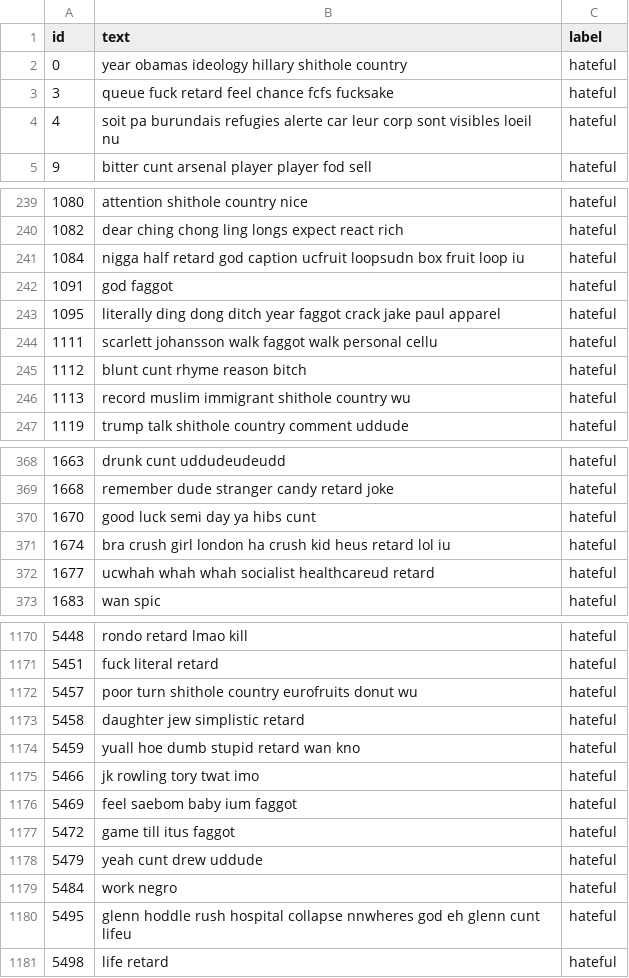
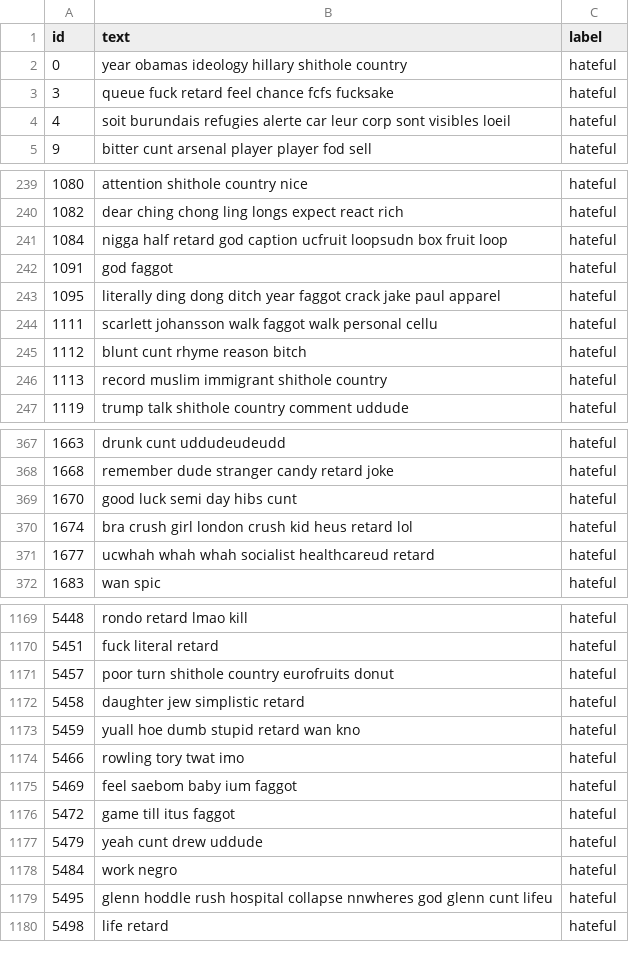
Before and after one commit to emrebinnaz/hate-speech-spreaders, a CSV file: Files/DatasetWithoutTweetId2.csv, drawn as a sheet; only a part is shown, gaps mark what is left out; the diff covers the shown part only.

```diff
--- a/Files/DatasetWithoutTweetId2.csv
+++ b/Files/DatasetWithoutTweetId2.csv
@@ -3,3 +3,3 @@ id,text,label
 3,queue fuck retard feel chance fcfs fucksake,hateful
-4,soit pa burundais refugies alerte car leur corp sont visibles loeil nu,hateful
+4,soit burundais refugies alerte car leur corp sont visibles loeil,hateful
 9,bitter cunt arsenal player player fod sell,hateful
@@ -240,3 +240,3 @@ id,text,label
 1082,dear ching chong ling longs expect react rich,hateful
-1084,nigga half retard god caption ucfruit loopsudn box fruit loop iu,hateful
+1084,nigga half retard god caption ucfruit loopsudn box fruit loop,hateful
 1091,god faggot,hateful
@@ -245,3 +245,3 @@ id,text,label
 1112,blunt cunt rhyme reason bitch,hateful
-1113,record muslim immigrant shithole country wu,hateful
+1113,record muslim immigrant shithole country,hateful
 1119,trump talk shithole country comment uddude,hateful
@@ -369,4 +368,4 @@ id,text,label
 1668,remember dude stranger candy retard joke,hateful
-1670,good luck semi day ya hibs cunt,hateful
-1674,bra crush girl london ha crush kid heus retard lol iu,hateful
+1670,good luck semi day hibs cunt,hateful
+1674,bra crush girl london crush kid heus retard lol,hateful
 1677,ucwhah whah whah socialist healthcareud retard,hateful
@@ -1171,6 +1170,6 @@ id,text,label
 5451,fuck literal retard,hateful
-5457,poor turn shithole country eurofruits donut wu,hateful
+5457,poor turn shithole country eurofruits donut,hateful
 5458,daughter jew simplistic retard,hateful
 5459,yuall hoe dumb stupid retard wan kno,hateful
-5466,jk rowling tory twat imo,hateful
+5466,rowling tory twat imo,hateful
 5469,feel saebom baby ium faggot,hateful
@@ -1179,3 +1178,3 @@ id,text,label
 5484,work negro,hateful
-5495,glenn hoddle rush hospital collapse nnwheres god eh glenn cunt lifeu,hateful
+5495,glenn hoddle rush hospital collapse nnwheres god glenn cunt lifeu,hateful
 5498,life retard,hateful
```
Also changed, not shown: 1 removed row and 74 edited cells elsewhere in this file, Files/ContentOfTweets.csv, Files/DatasetWithTweetIdFromTweetAccess.csv, 8 other files.
